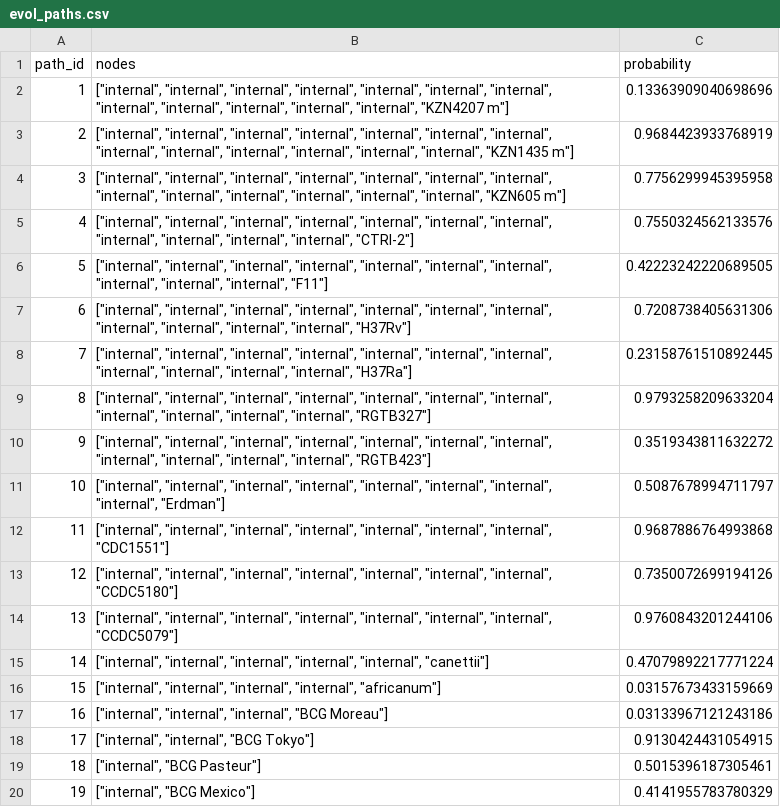
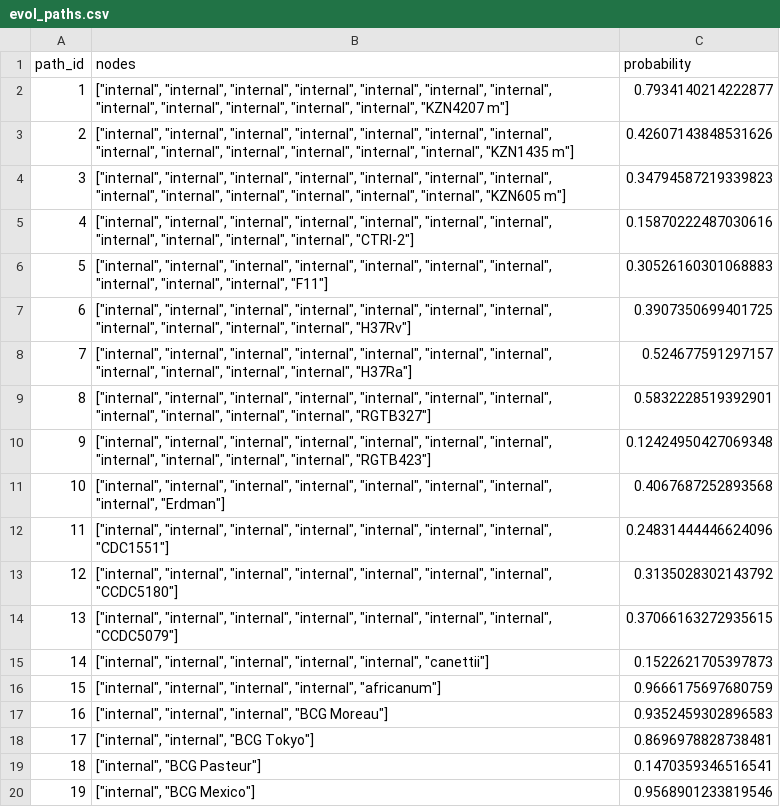
Before and after one commit to 2211-vk/Bioproject, a CSV file: evol_paths.csv, drawn as a sheet.

```diff
--- a/evol_paths.csv
+++ b/evol_paths.csv
@@ -1,20 +1,20 @@
 path_id,nodes,probability
-1,"[""internal"", ""internal"", ""internal"", ""internal"", ""internal"", ""internal"", ""internal"", ""internal"", ""internal"", ""internal"", ""internal"", ""internal"", ""KZN4207 m""]",0.13363909040698696
-2,"[""internal"", ""internal"", ""internal"", ""internal"", ""internal"", ""internal"", ""internal"", ""internal"", ""internal"", ""internal"", ""internal"", ""internal"", ""internal"", ""KZN1435 m""]",0.9684423933768919
-3,"[""internal"", ""internal"", ""internal"", ""internal"", ""internal"", ""internal"", ""internal"", ""internal"", ""internal"", ""internal"", ""internal"", ""internal"", ""internal"", ""KZN605 m""]",0.7756299945395958
-4,"[""internal"", ""internal"", ""internal"", ""internal"", ""internal"", ""internal"", ""internal"", ""internal"", ""internal"", ""internal"", ""internal"", ""CTRI-2""]",0.7550324562133576
-5,"[""internal"", ""internal"", ""internal"", ""internal"", ""internal"", ""internal"", ""internal"", ""internal"", ""internal"", ""internal"", ""F11""]",0.42223242220689505
-6,"[""internal"", ""internal"", ""internal"", ""internal"", ""internal"", ""internal"", ""internal"", ""internal"", ""internal"", ""internal"", ""internal"", ""H37Rv""]",0.7208738405631306
-7,"[""internal"", ""internal"", ""internal"", ""internal"", ""internal"", ""internal"", ""internal"", ""internal"", ""internal"", ""internal"", ""internal"", ""H37Ra""]",0.23158761510892445
-8,"[""internal"", ""internal"", ""internal"", ""internal"", ""internal"", ""internal"", ""internal"", ""internal"", ""internal"", ""internal"", ""internal"", ""RGTB327""]",0.9793258209633204
-9,"[""internal"", ""internal"", ""internal"", ""internal"", ""internal"", ""internal"", ""internal"", ""internal"", ""internal"", ""internal"", ""internal"", ""RGTB423""]",0.3519343811632272
-10,"[""internal"", ""internal"", ""internal"", ""internal"", ""internal"", ""internal"", ""internal"", ""internal"", ""Erdman""]",0.5087678994711797
-11,"[""internal"", ""internal"", ""internal"", ""internal"", ""internal"", ""internal"", ""internal"", ""CDC1551""]",0.9687886764993868
-12,"[""internal"", ""internal"", ""internal"", ""internal"", ""internal"", ""internal"", ""internal"", ""CCDC5180""]",0.7350072699194126
-13,"[""internal"", ""internal"", ""internal"", ""internal"", ""internal"", ""internal"", ""internal"", ""CCDC5079""]",0.9760843201244106
-14,"[""internal"", ""internal"", ""internal"", ""internal"", ""internal"", ""canettii""]",0.47079892217771224
-15,"[""internal"", ""internal"", ""internal"", ""internal"", ""africanum""]",0.03157673433159669
-16,"[""internal"", ""internal"", ""internal"", ""BCG Moreau""]",0.03133967121243186
-17,"[""internal"", ""internal"", ""BCG Tokyo""]",0.9130424431054915
-18,"[""internal"", ""BCG Pasteur""]",0.5015396187305461
-19,"[""internal"", ""BCG Mexico""]",0.4141955783780329
+1,"[""internal"", ""internal"", ""internal"", ""internal"", ""internal"", ""internal"", ""internal"", ""internal"", ""internal"", ""internal"", ""internal"", ""internal"", ""KZN4207 m""]",0.7934140214222877
+2,"[""internal"", ""internal"", ""internal"", ""internal"", ""internal"", ""internal"", ""internal"", ""internal"", ""internal"", ""internal"", ""internal"", ""internal"", ""internal"", ""KZN1435 m""]",0.42607143848531626
+3,"[""internal"", ""internal"", ""internal"", ""internal"", ""internal"", ""internal"", ""internal"", ""internal"", ""internal"", ""internal"", ""internal"", ""internal"", ""internal"", ""KZN605 m""]",0.34794587219339823
+4,"[""internal"", ""internal"", ""internal"", ""internal"", ""internal"", ""internal"", ""internal"", ""internal"", ""internal"", ""internal"", ""internal"", ""CTRI-2""]",0.15870222487030616
+5,"[""internal"", ""internal"", ""internal"", ""internal"", ""internal"", ""internal"", ""internal"", ""internal"", ""internal"", ""internal"", ""F11""]",0.30526160301068883
+6,"[""internal"", ""internal"", ""internal"", ""internal"", ""internal"", ""internal"", ""internal"", ""internal"", ""internal"", ""internal"", ""internal"", ""H37Rv""]",0.3907350699401725
+7,"[""internal"", ""internal"", ""internal"", ""internal"", ""internal"", ""internal"", ""internal"", ""internal"", ""internal"", ""internal"", ""internal"", ""H37Ra""]",0.524677591297157
+8,"[""internal"", ""internal"", ""internal"", ""internal"", ""internal"", ""internal"", ""internal"", ""internal"", ""internal"", ""internal"", ""internal"", ""RGTB327""]",0.5832228519392901
+9,"[""internal"", ""internal"", ""internal"", ""internal"", ""internal"", ""internal"", ""internal"", ""internal"", ""internal"", ""internal"", ""internal"", ""RGTB423""]",0.12424950427069348
+10,"[""internal"", ""internal"", ""internal"", ""internal"", ""internal"", ""internal"", ""internal"", ""internal"", ""Erdman""]",0.4067687252893568
+11,"[""internal"", ""internal"", ""internal"", ""internal"", ""internal"", ""internal"", ""internal"", ""CDC1551""]",0.24831444446624096
+12,"[""internal"", ""internal"", ""internal"", ""internal"", ""internal"", ""internal"", ""internal"", ""CCDC5180""]",0.3135028302143792
+13,"[""internal"", ""internal"", ""internal"", ""internal"", ""internal"", ""internal"", ""internal"", ""CCDC5079""]",0.37066163272935615
+14,"[""internal"", ""internal"", ""internal"", ""internal"", ""internal"", ""canettii""]",0.1522621705397873
+15,"[""internal"", ""internal"", ""internal"", ""internal"", ""africanum""]",0.9666175697680759
+16,"[""internal"", ""internal"", ""internal"", ""BCG Moreau""]",0.9352459302896583
+17,"[""internal"", ""internal"", ""BCG Tokyo""]",0.8696978828738481
+18,"[""internal"", ""BCG Pasteur""]",0.1470359346516541
+19,"[""internal"", ""BCG Mexico""]",0.9568901233819546
```
Also changed, not shown: 5 other files.
